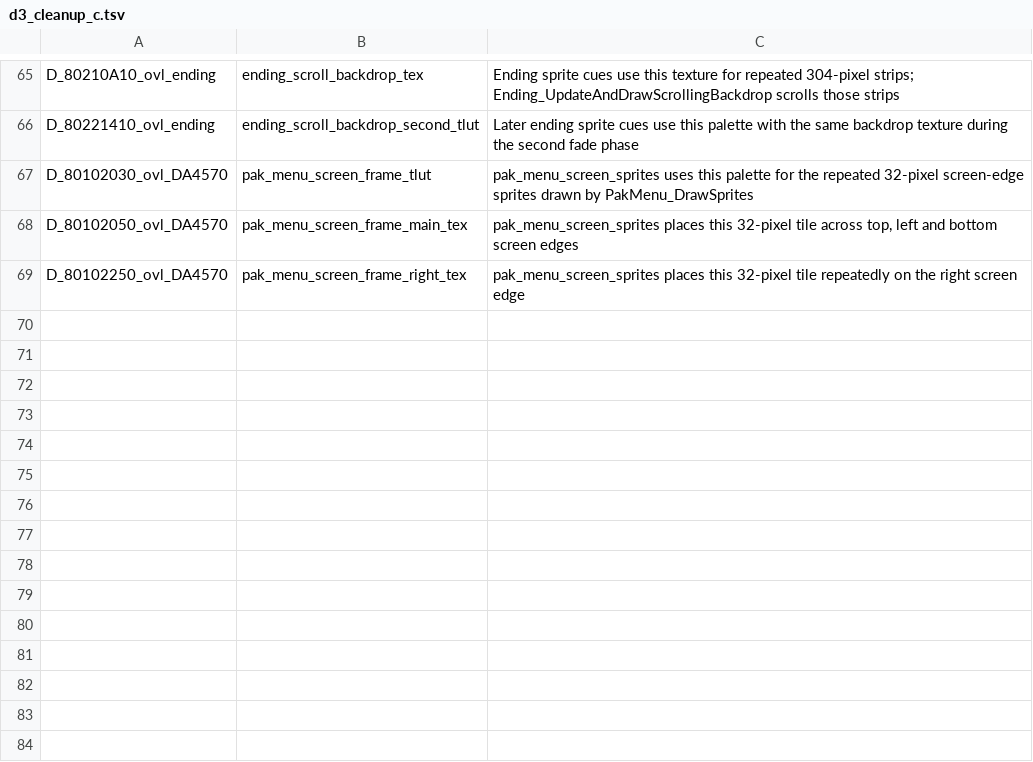
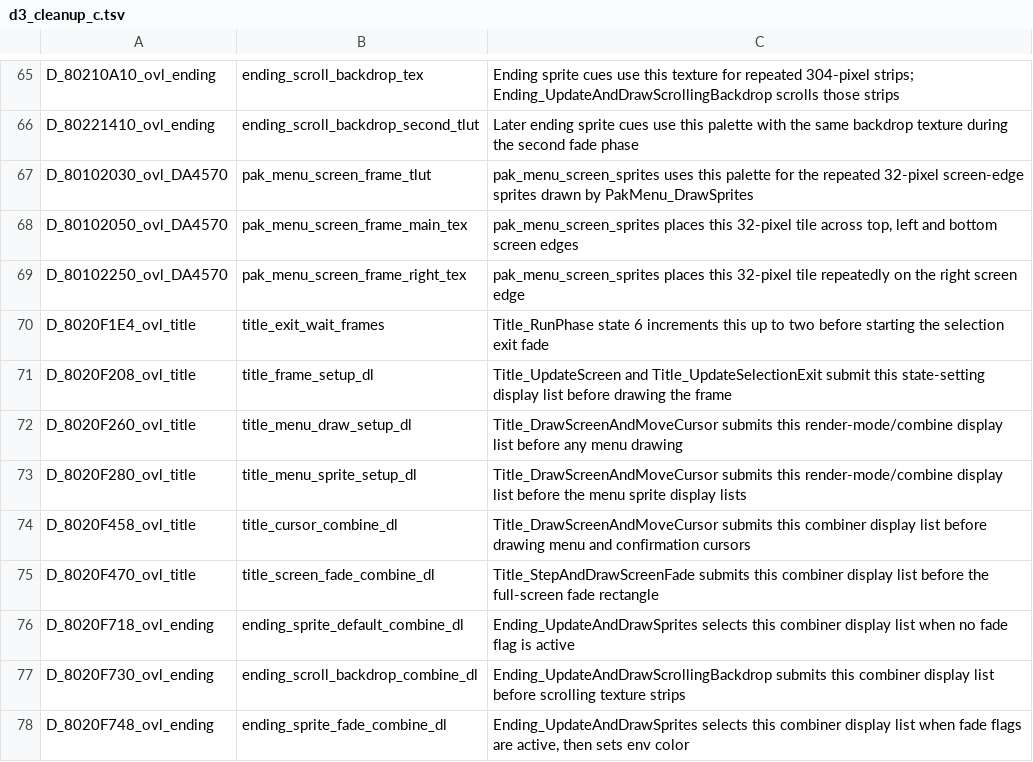
Before and after one commit to Acranon/eltale-decomp, a TSV file: names/d3_cleanup_c.tsv, drawn as a sheet; only a part is shown, gaps mark what is left out.

Commit message:
Name title and ending render state records

```diff
--- a/names/d3_cleanup_c.tsv
+++ b/names/d3_cleanup_c.tsv
@@ -69 +69,10 @@ D_80102050_ovl_DA4570	pak_menu_screen_frame_main_tex	pak_menu_screen_sprites pla
 D_80102250_ovl_DA4570	pak_menu_screen_frame_right_tex	pak_menu_screen_sprites places this 32-pixel tile repeatedly on the right screen edge
+D_8020F1E4_ovl_title	title_exit_wait_frames	Title_RunPhase state 6 increments this up to two before starting the selection exit fade
+D_8020F208_ovl_title	title_frame_setup_dl	Title_UpdateScreen and Title_UpdateSelectionExit submit this state-setting display list before drawing the frame
+D_8020F260_ovl_title	title_menu_draw_setup_dl	Title_DrawScreenAndMoveCursor submits this render-mode/combine display list before any menu drawing
+D_8020F280_ovl_title	title_menu_sprite_setup_dl	Title_DrawScreenAndMoveCursor submits this render-mode/combine display list before the menu sprite display lists
+D_8020F458_ovl_title	title_cursor_combine_dl	Title_DrawScreenAndMoveCursor submits this combiner display list before drawing menu and confirmation cursors
+D_8020F470_ovl_title	title_screen_fade_combine_dl	Title_StepAndDrawScreenFade submits this combiner display list before the full-screen fade rectangle
+D_8020F718_ovl_ending	ending_sprite_default_combine_dl	Ending_UpdateAndDrawSprites selects this combiner display list when no fade flag is active
+D_8020F730_ovl_ending	ending_scroll_backdrop_combine_dl	Ending_UpdateAndDrawScrollingBackdrop submits this combiner display list before scrolling texture strips
+D_8020F748_ovl_ending	ending_sprite_fade_combine_dl	Ending_UpdateAndDrawSprites selects this combiner display list when fade flags are active, then sets env color
```
